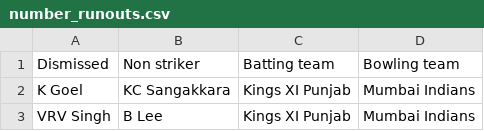
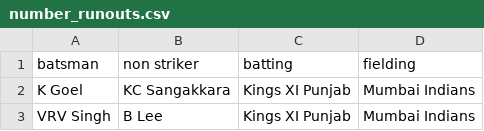
Before and after one commit to kumarshivam675/Cricket-Insights, a CSV file: final data generated/number_runouts.csv, drawn as a sheet; only a part is shown; removed rows and columns are numbered as before the commit, all else as after; the diff names each change by its address in the sheet, - before the commit and + after, or states it on an @@ line.

Commit message:
runout data regenerated

```diff
--- a/final data generated/number_runouts.csv
+++ b/final data generated/number_runouts.csv
-row 1: Dismissed | Non striker | Batting team | Bowling team
+row 1: batsman | non striker | batting | fielding
```
Also changed, not shown: 2 other files.
